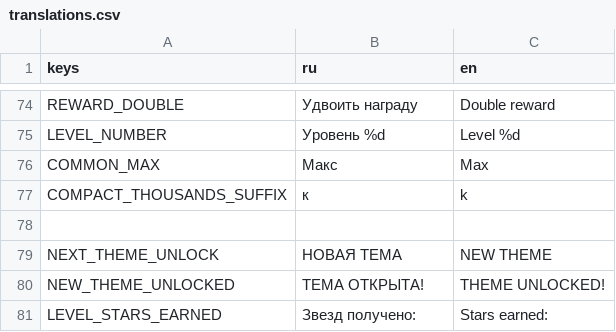
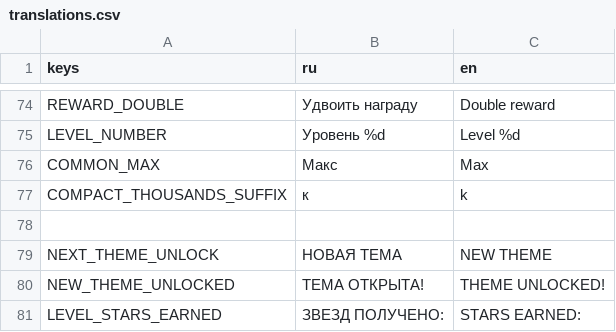
Before and after one commit to trinarr/hangman20_godot, a CSV file: localization/translations.csv, drawn as a sheet; only a part is shown, gaps mark what is left out.

```diff
--- a/localization/translations.csv
+++ b/localization/translations.csv
@@ -84,2 +84,2 @@ NEXT_THEME_UNLOCK,НОВАЯ ТЕМА,NEW THEME
 NEW_THEME_UNLOCKED,ТЕМА ОТКРЫТА!,THEME UNLOCKED!
-LEVEL_STARS_EARNED,Звезд получено:,Stars earned:
+LEVEL_STARS_EARNED,ЗВЕЗД ПОЛУЧЕНО:,STARS EARNED:
```
Also changed, not shown: 3 other files.
